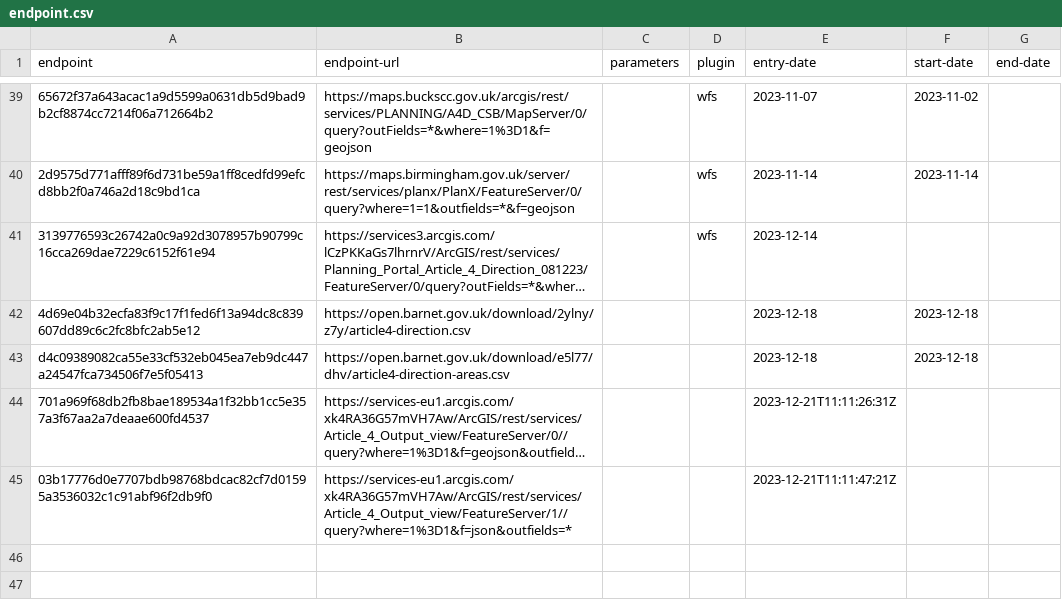
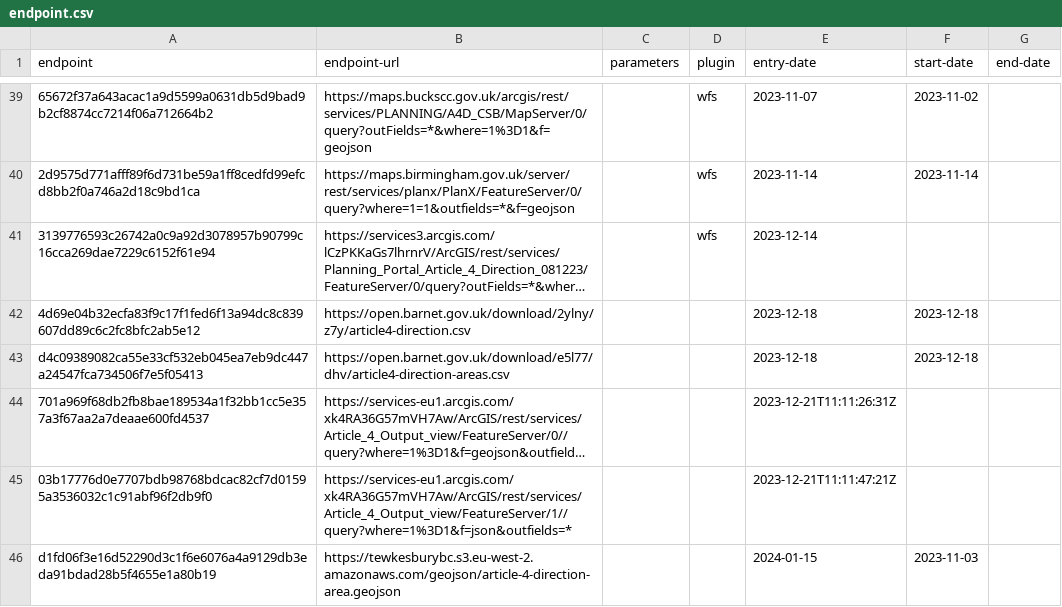
Before and after one commit to digital-land/article-4-direction-collection, a CSV file: collection/endpoint.csv, drawn as a sheet; only a part is shown, gaps mark what is left out; long unchanged cells end in ….

Commit message:
Add Tewkesbury endpoint. (#18)

```diff
--- a/collection/endpoint.csv
+++ b/collection/endpoint.csv
@@ -45 +45,2 @@ d4c09389082ca55e33cf532eb045ea7eb9dc447a24547fca734506f7e5f05413,https://open.ba
 03b17776d0e7707bdb98768bdcac82cf7d01595a3536032c1c91abf96f2db9f0,https://services-eu1.arcgis.com/xk4RA36G57mVH7Aw/ArcGIS/rest/services/Article_4_Output_view/FeatureServer/1//query?where=1%3D1&f=json&outfields=*,,,2023-12-21T11:11:47:21Z,,
+d1fd06f3e16d52290d3c1f6e6076a4a9129db3eda91bdad28b5f4655e1a80b19,https://tewkesburybc.s3.eu-west-2.amazonaws.com/geojson/article-4-direction-area.geojson,,,2024-01-15,2023-11-03,
```
Also changed, not shown: collection/source.csv, pipeline/lookup.csv.
